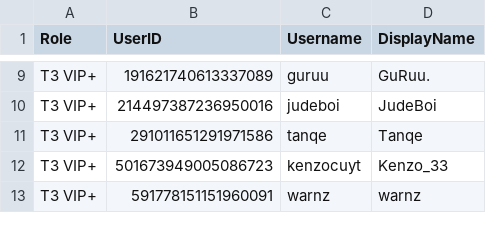
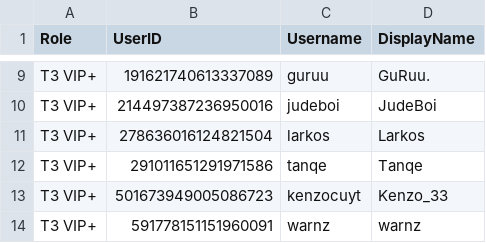
Before and after one commit to Club-Temptation/TempWorldPictures, a CSV file: web/ladieslounge/vip.csv, drawn as a sheet; only a part is shown, gaps mark what is left out.

Commit message:
Update data from Discord

```diff
--- a/web/ladieslounge/vip.csv
+++ b/web/ladieslounge/vip.csv
@@ -10,2 +10,3 @@ T3 VIP+,191621740613337089,guruu,GuRuu․
 T3 VIP+,214497387236950016,judeboi,JudeBoi
+T3 VIP+,278636016124821504,larkos,Larkos
 T3 VIP+,291011651291971586,tanqe,Tanqe
```
Also changed, not shown: web/ladieslounge/vip_plus.csv, web/ladieslounge/vip_t3.csv, 3 other files.
